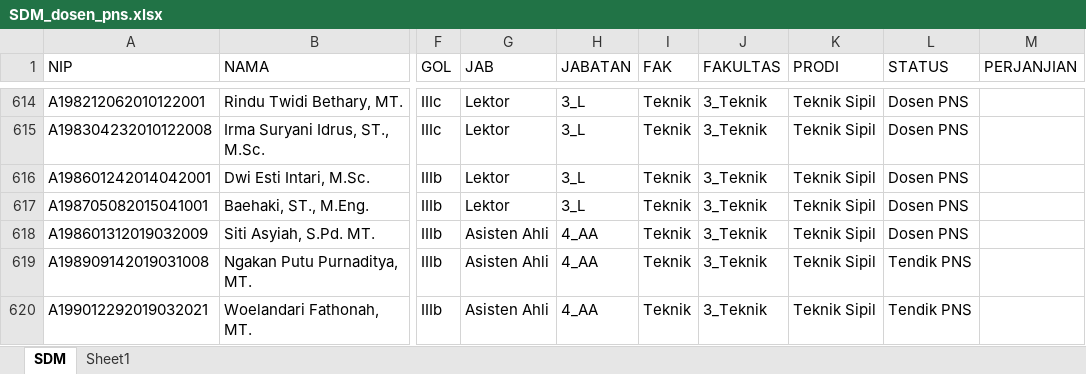
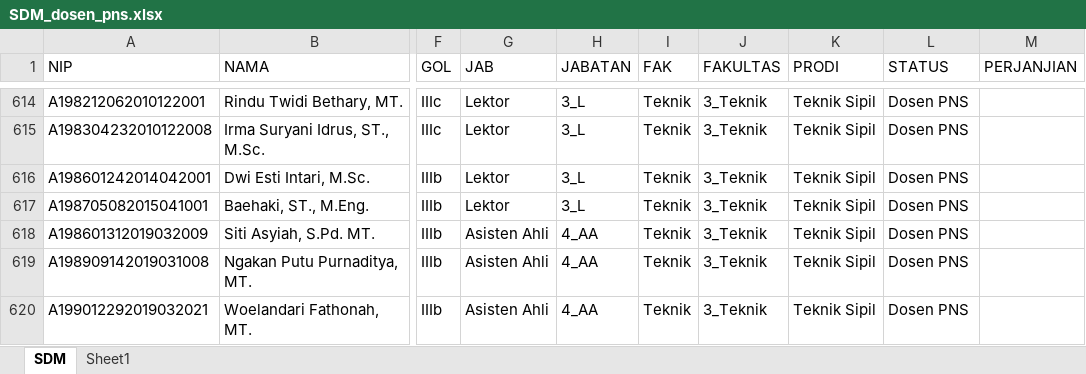
Before and after one commit to masdian/202101, an Excel workbook: static/SDM_dosen_pns.xlsx, sheet SDM, drawn as a sheet; only a part is shown, gaps mark what is left out; values as stored, in another font and other column widths than the file's, no borders; the diff names each change by its address in the sheet, - before the commit and + after, or states it on an @@ line.

```diff
--- a/static/SDM_dosen_pns.xlsx (sheet SDM)
+++ b/static/SDM_dosen_pns.xlsx (sheet SDM)
-L619:L620 (STATUS): Tendik PNS
+L619:L620 (STATUS): Dosen PNS
```
Also changed, not shown: static/SDM_tendik_non_pns.xlsx, static/SDM_tendik_pns.xlsx, 7 other files.
